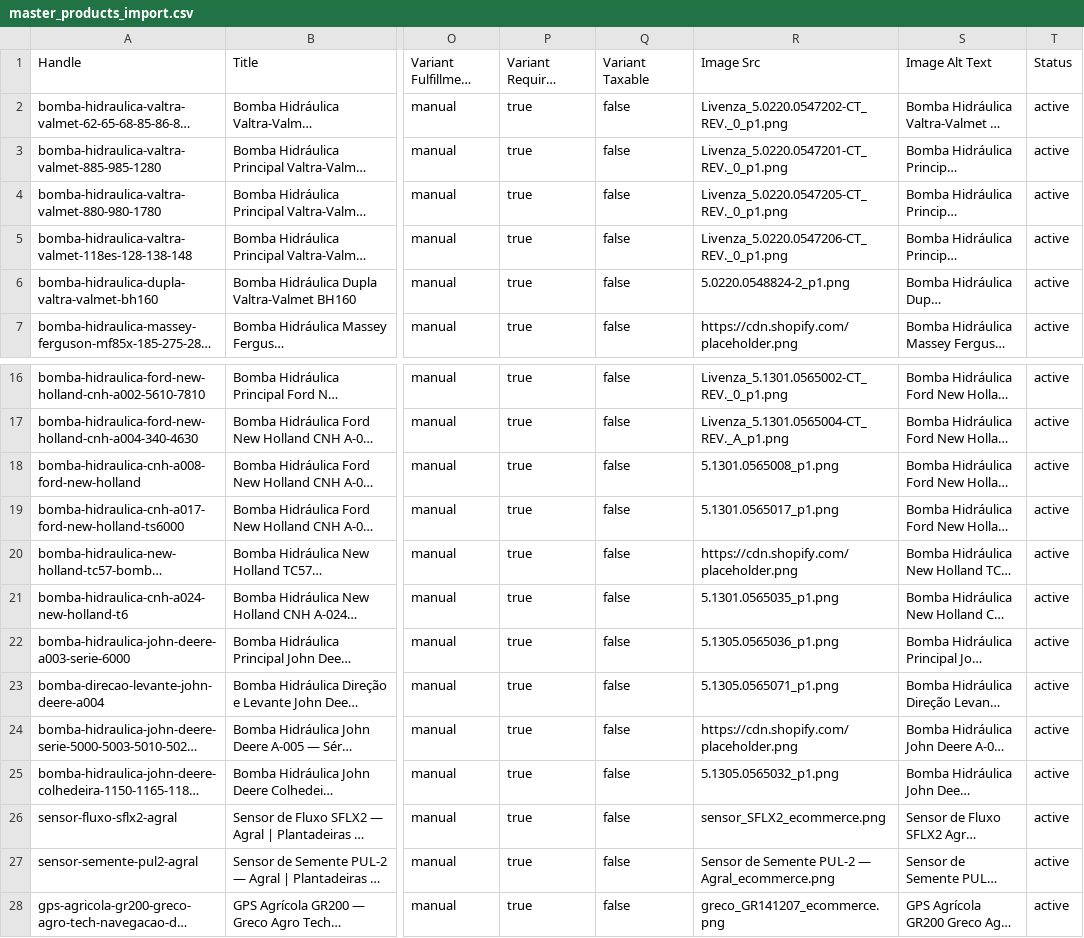
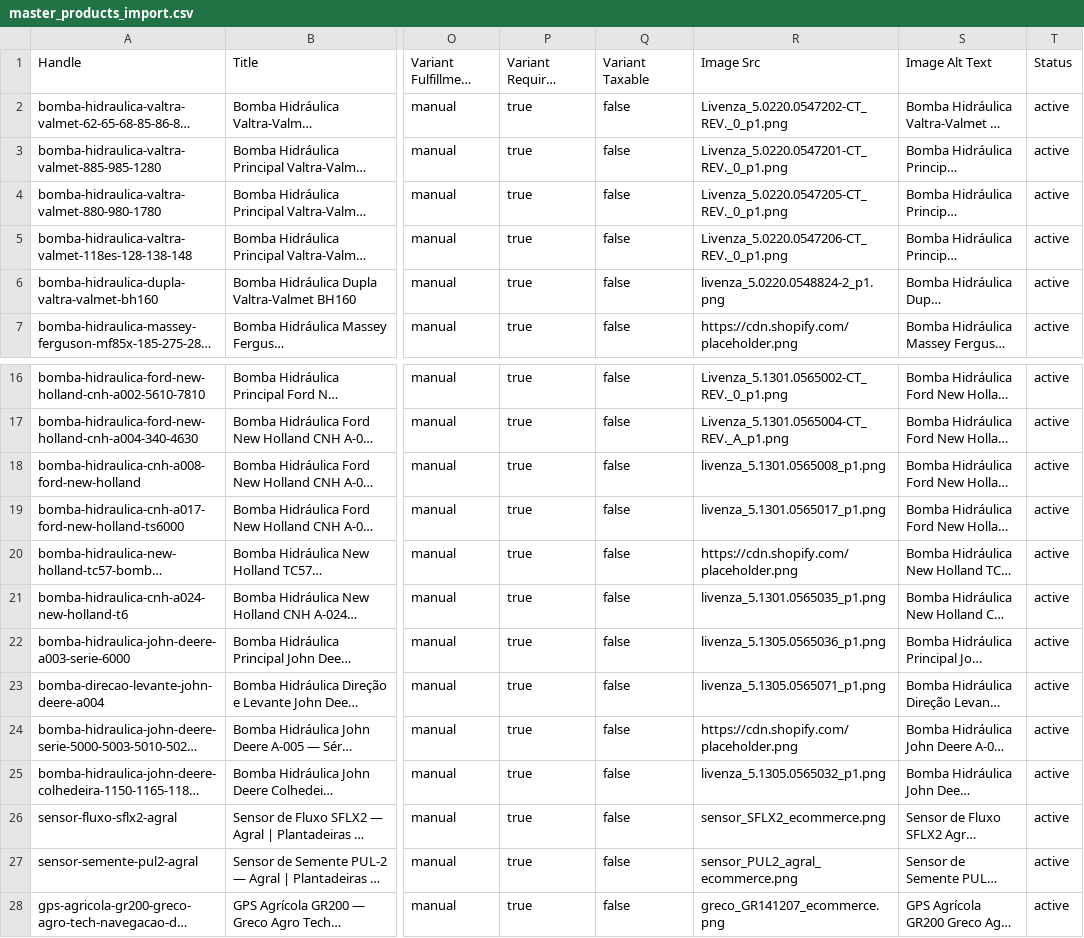
Before and after one commit to agropecaspadrao/shopify-agro-pecas-theme, a CSV file: master_products_import.csv, drawn as a sheet; only a part is shown, gaps mark what is left out; long unchanged cells end in …; the diff names each change by its address in the sheet, - before the commit and + after, or states it on an @@ line.

```diff
--- a/master_products_import.csv
+++ b/master_products_import.csv
-R6 (Image Src): 5.0220.0548824-2_p1.png
+R6 (Image Src): livenza_5.0220.0548824-2_p1.png
-R18 (Image Src): 5.1301.0565008_p1.png
+R18 (Image Src): livenza_5.1301.0565008_p1.png
-R19 (Image Src): 5.1301.0565017_p1.png
+R19 (Image Src): livenza_5.1301.0565017_p1.png
-R21 (Image Src): 5.1301.0565035_p1.png
+R21 (Image Src): livenza_5.1301.0565035_p1.png
-R22 (Image Src): 5.1305.0565036_p1.png
+R22 (Image Src): livenza_5.1305.0565036_p1.png
-R23 (Image Src): 5.1305.0565071_p1.png
+R23 (Image Src): livenza_5.1305.0565071_p1.png
-R25 (Image Src): 5.1305.0565032_p1.png
+R25 (Image Src): livenza_5.1305.0565032_p1.png
-R27 (Image Src): Sensor de Semente PUL-2 — Agral_ecommerce.png
+R27 (Image Src): sensor_PUL2_agral_ecommerce.png
```
Also changed, not shown: 11 other files.
